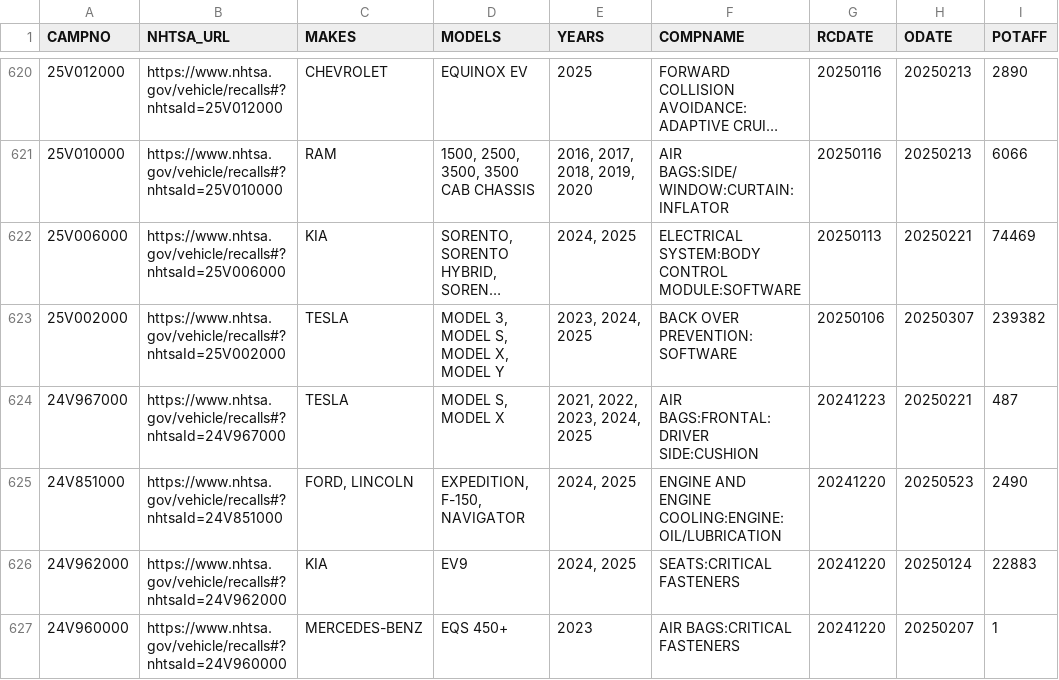
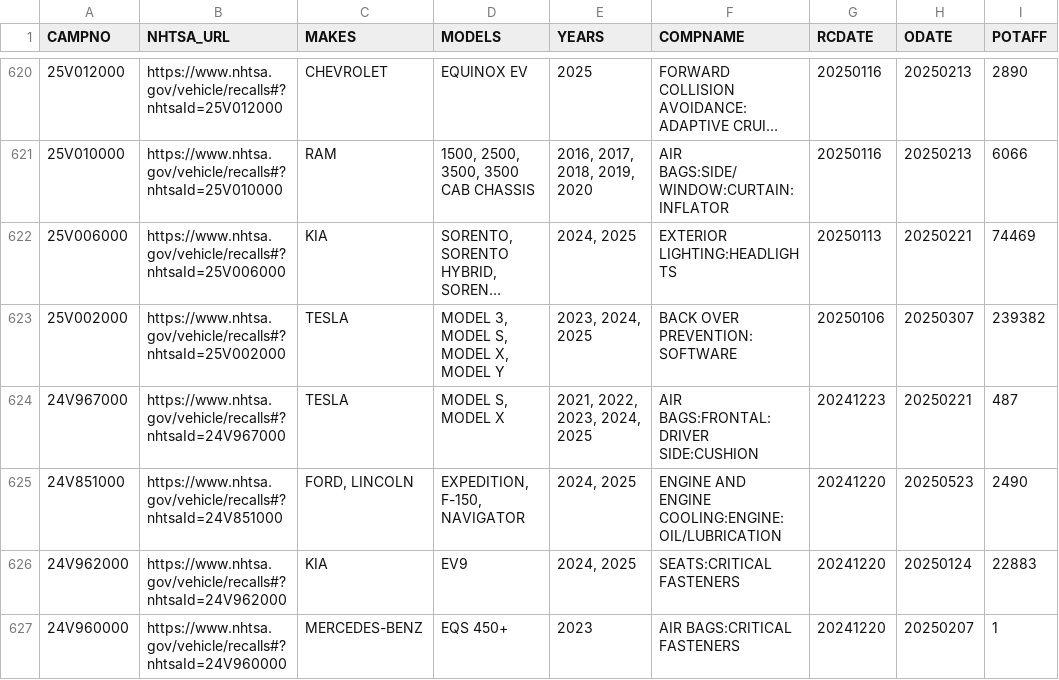
Before and after one commit to grantschwab/recall-tool, a CSV file: recalls_2020_present.csv, drawn as a sheet; only a part is shown, gaps mark what is left out; long unchanged cells end in …; the diff covers the shown part only; the diff names each change by its address in the sheet, - before the commit and + after, or states it on an @@ line.

```diff
--- a/recalls_2020_present.csv
+++ b/recalls_2020_present.csv
-F622 (COMPNAME): ELECTRICAL SYSTEM:BODY CONTROL MODULE:SOFTWARE
+F622 (COMPNAME): EXTERIOR LIGHTING:HEADLIGHTS
```
Also changed, not shown: 40 edited cells elsewhere in this file.
